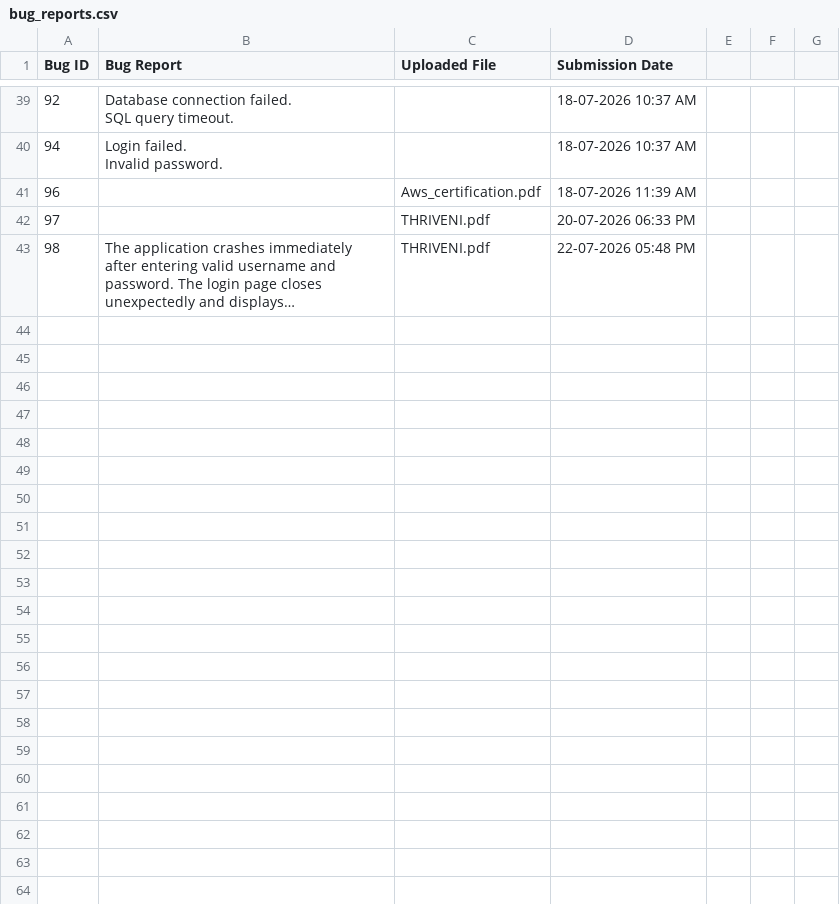
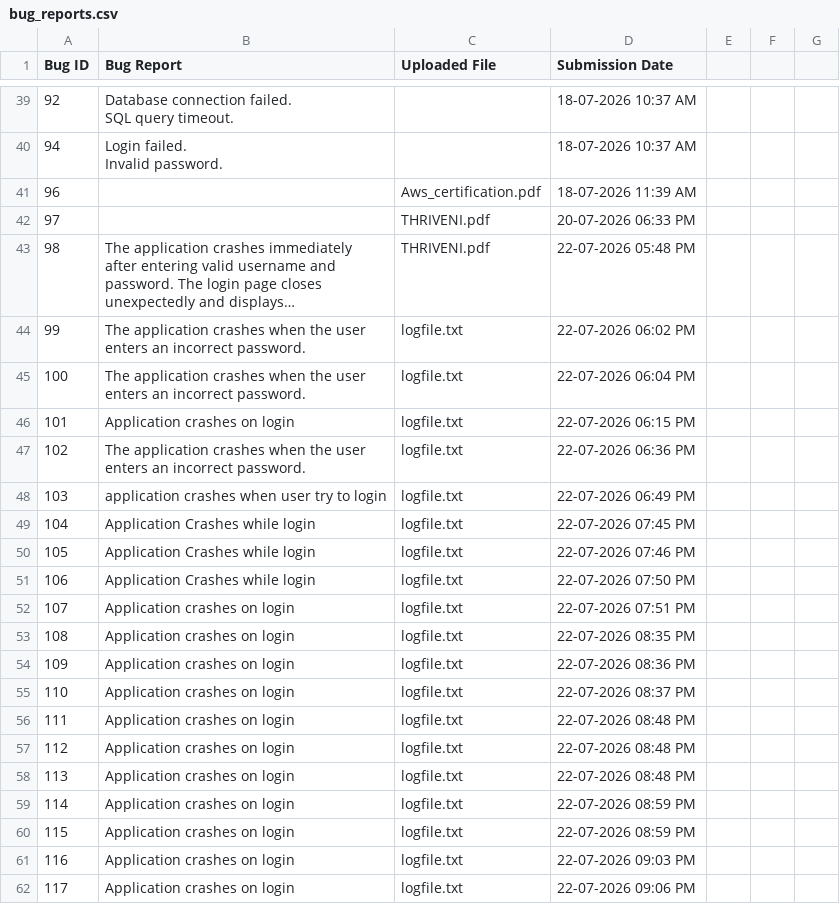
Before and after one commit to Vyshu222005/Creation-of-Intelligent-Bug-Diagnosis-Platform, a CSV file: bug_reports.csv, drawn as a sheet; only a part is shown, gaps mark what is left out; long unchanged cells end in …; the diff names each change by its address in the sheet, - before the commit and + after, or states it on an @@ line.

```diff
--- a/bug_reports.csv
+++ b/bug_reports.csv
+row 44: 99 | The application crashes when the user enters an incorrect password. | logfile.txt | 22-07-2026 06:02 PM
+row 45: 100 | The application crashes when the user enters an incorrect password. | logfile.txt | 22-07-2026 06:04 PM
+row 46: 101 | Application crashes on login | logfile.txt | 22-07-2026 06:15 PM
+row 47: 102 | The application crashes when the user enters an incorrect password. | logfile.txt | 22-07-2026 06:36 PM
+row 48: 103 | application crashes when user try to login | logfile.txt | 22-07-2026 06:49 PM
+row 49: 104 | Application Crashes while login | logfile.txt | 22-07-2026 07:45 PM
+row 50: 105 | Application Crashes while login | logfile.txt | 22-07-2026 07:46 PM
+row 51: 106 | Application Crashes while login | logfile.txt | 22-07-2026 07:50 PM
+row 52: 107 | Application crashes on login | logfile.txt | 22-07-2026 07:51 PM
+row 53: 108 | Application crashes on login | logfile.txt | 22-07-2026 08:35 PM
+row 54: 109 | Application crashes on login | logfile.txt | 22-07-2026 08:36 PM
+row 55: 110 | Application crashes on login | logfile.txt | 22-07-2026 08:37 PM
+row 56: 111 | Application crashes on login | logfile.txt | 22-07-2026 08:48 PM
+row 57: 112 | Application crashes on login | logfile.txt | 22-07-2026 08:48 PM
+row 58: 113 | Application crashes on login | logfile.txt | 22-07-2026 08:48 PM
+row 59: 114 | Application crashes on login | logfile.txt | 22-07-2026 08:59 PM
+row 60: 115 | Application crashes on login | logfile.txt | 22-07-2026 08:59 PM
+row 61: 116 | Application crashes on login | logfile.txt | 22-07-2026 09:03 PM
+row 62: 117 | Application crashes on login | logfile.txt | 22-07-2026 09:06 PM
```
Also changed, not shown: 4 other files.
